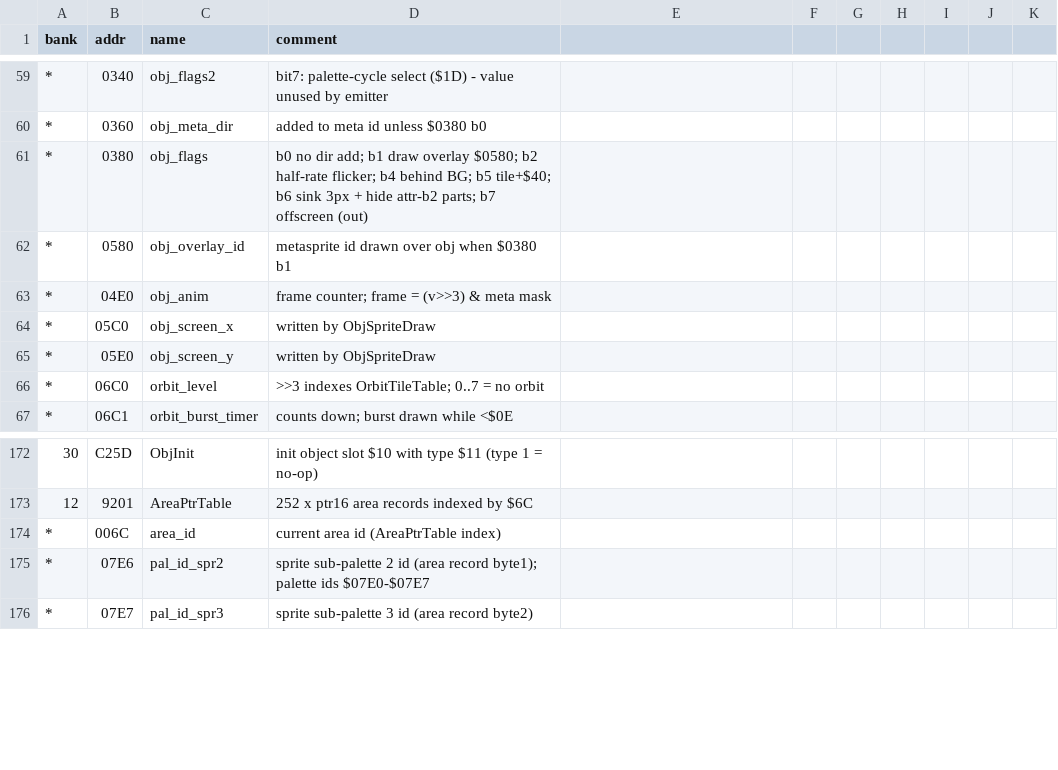
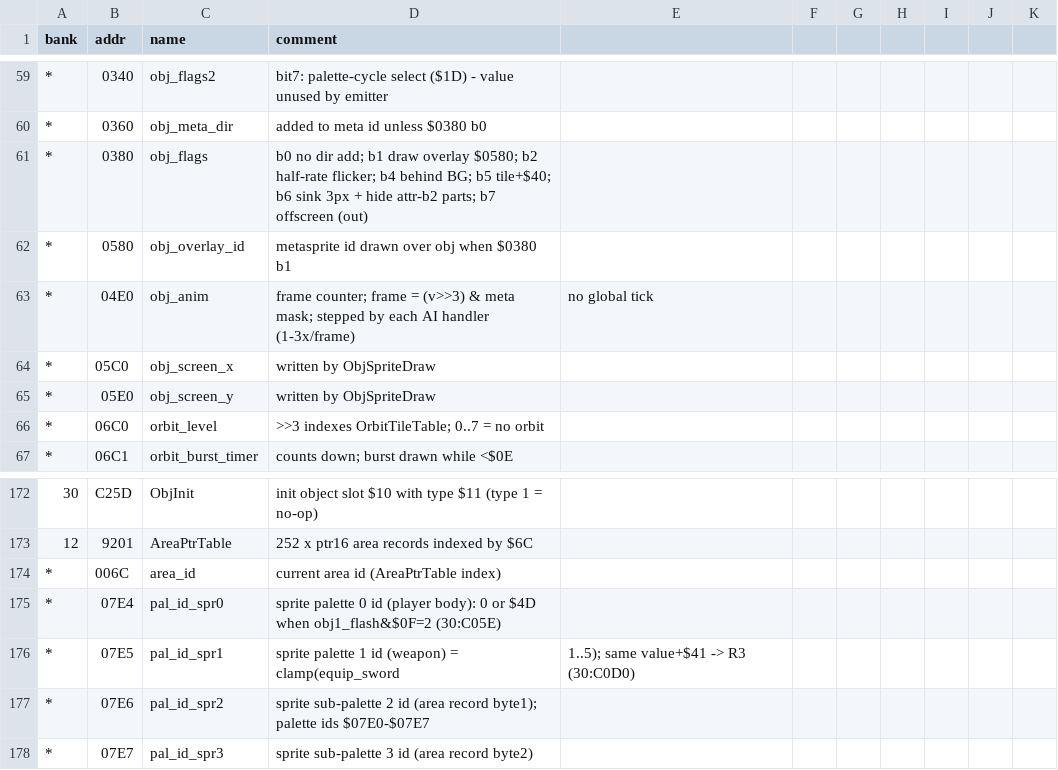
Before and after one commit to sleepy9090/CRYSTAL-AI-LIS, a CSV file: labels.csv, drawn as a sheet; only a part is shown, gaps mark what is left out.

```diff
--- a/labels.csv
+++ b/labels.csv
@@ -62,3 +62,3 @@ bank,addr,name,comment
 *,0580,obj_overlay_id,metasprite id drawn over obj when $0380 b1
-*,04E0,obj_anim,frame counter; frame = (v>>3) & meta mask
+*,04E0,obj_anim,frame counter; frame = (v>>3) & meta mask; stepped by each AI handler (1-3x/frame), no global tick
 *,05C0,obj_screen_x,written by ObjSpriteDraw
@@ -174,2 +174,4 @@ bank,addr,name,comment
 *,006C,area_id,current area id (AreaPtrTable index)
+*,07E4,pal_id_spr0,sprite palette 0 id (player body): 0 or $4D when obj1_flash&$0F=2 (30:C05E)
+*,07E5,pal_id_spr1,sprite palette 1 id (weapon) = clamp(equip_sword,1..5); same value+$41 -> R3 (30:C0D0)
 *,07E6,pal_id_spr2,sprite sub-palette 2 id (area record byte1); palette ids $07E0-$07E7
```
Also changed, not shown: 2 other files.
